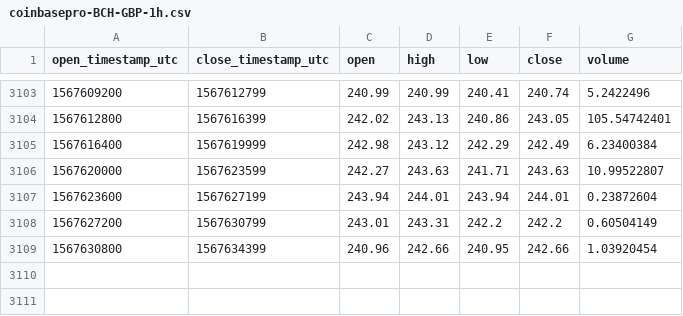
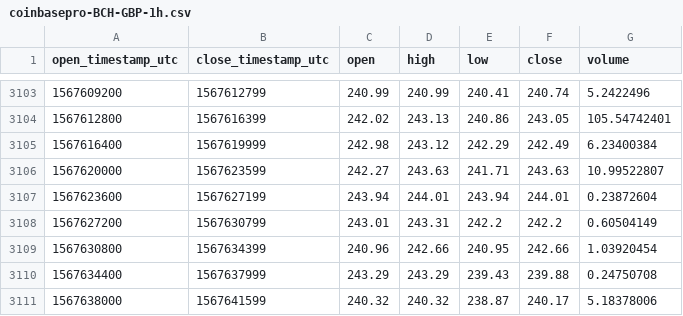
Before and after one commit to cryptobigbro/coinbasepro-BCH-GBP, a CSV file: coinbasepro-BCH-GBP-1h.csv, drawn as a sheet; only a part is shown, gaps mark what is left out; the diff names each change by its address in the sheet, - before the commit and + after, or states it on an @@ line.

Commit message:
Update OHLCV data.

```diff
--- a/coinbasepro-BCH-GBP-1h.csv
+++ b/coinbasepro-BCH-GBP-1h.csv
+row 3110: 1567634400 | 1567637999 | 243.29 | 243.29 | 239.43 | 239.88 | 0.24750708
+row 3111: 1567638000 | 1567641599 | 240.32 | 240.32 | 238.87 | 240.17 | 5.18378006
```
Also changed, not shown: coinbasepro-BCH-GBP-1d.csv, 1 other file.
